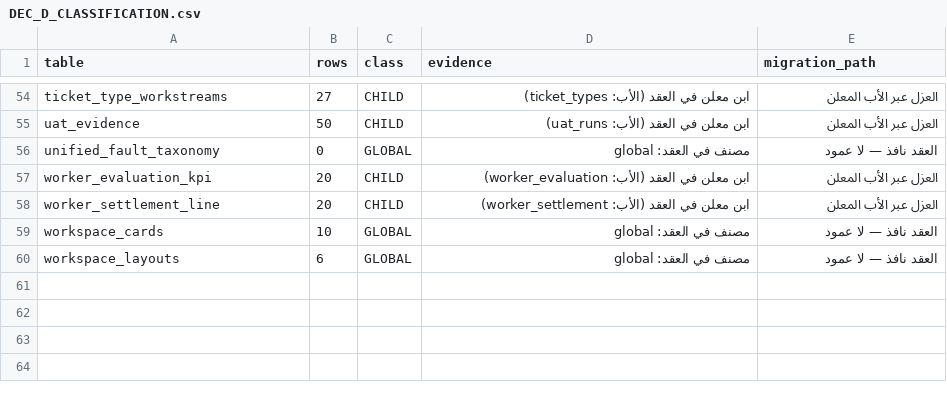
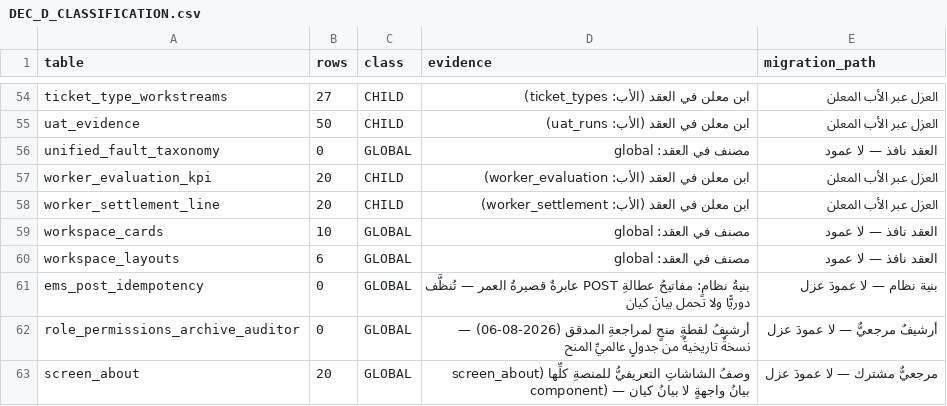
Before and after one commit to mohamed-sd/ems, a CSV file: docs/update0010/DEC_D_CLASSIFICATION.csv, drawn as a sheet; only a part is shown, gaps mark what is left out.

```diff
--- a/docs/update0010/DEC_D_CLASSIFICATION.csv
+++ b/docs/update0010/DEC_D_CLASSIFICATION.csv
@@ -60 +60,4 @@ workspace_cards,10,GLOBAL,"مصنف في العقد: global","العقد ناف
 workspace_layouts,6,GLOBAL,"مصنف في العقد: global","العقد نافذ — لا عمود"
+ems_post_idempotency,0,GLOBAL,"بنيةُ نظامٍ: مفاتيحُ عطالةِ POST عابرةٌ قصيرةُ العمر — تُنظَّف دوريًّا ولا تحمل بيانَ كيان","بنية نظام — لا عمودَ عزل"
+role_permissions_archive_auditor,0,GLOBAL,"أرشيفُ لقطةِ منحٍ لمراجعةِ المدقق (2026-08-06) — نسخةٌ تاريخيةٌ من جدولٍ عالميِّ المنح","أرشيفٌ مرجعيٌّ — لا عمودَ عزل"
+screen_about,20,GLOBAL,"وصفُ الشاشاتِ التعريفيُّ للمنصةِ كلِّها (screen_about component) — بيانُ واجهةٍ لا بيانُ كيان","مرجعيٌّ مشترك — لا عمودَ عزل"
```
Also changed, not shown: 7 other files.
